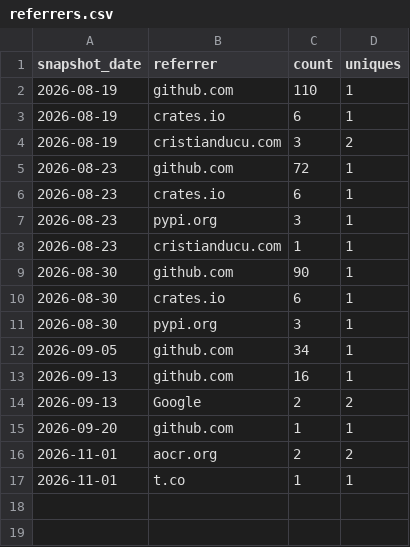
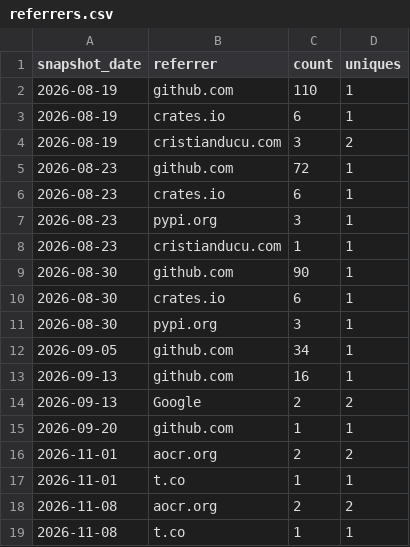
Before and after one commit to bellbook-ai/bellbook, a CSV file: metrics/referrers.csv, drawn as a sheet; the diff names each change by its address in the sheet, - before the commit and + after, or states it on an @@ line.

```diff
--- a/metrics/referrers.csv
+++ b/metrics/referrers.csv
+row 18: 2026-11-08 | aocr.org | 2 | 2
+row 19: 2026-11-08 | t.co | 1 | 1
```
Also changed, not shown: metrics/clones.csv, metrics/views.csv.
